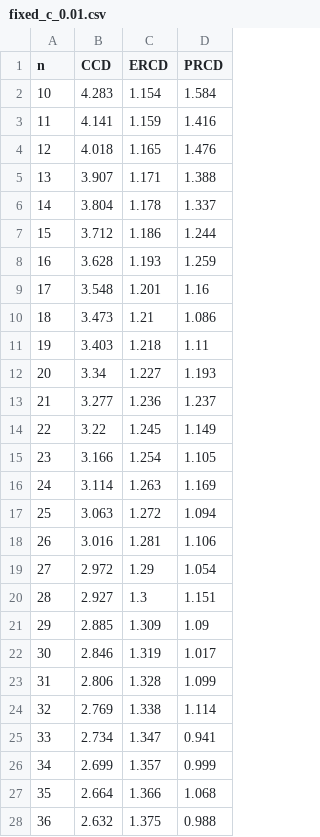
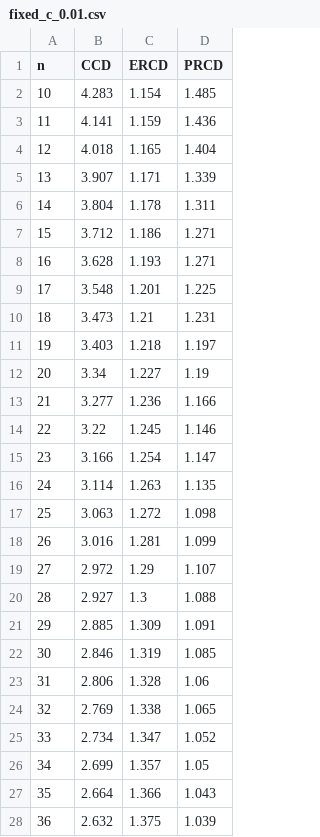
Before and after one commit to pinto2501/coordinate_descent, a CSV file: data/fixed_c_0.01.csv, drawn as a sheet; only a part is shown; the diff covers the shown part only.

```diff
--- a/data/fixed_c_0.01.csv
+++ b/data/fixed_c_0.01.csv
@@ -1,28 +1,28 @@
 n,CCD,ERCD,PRCD
-10,4.283,1.154,1.584
-11,4.141,1.159,1.416
-12,4.018,1.165,1.476
-13,3.907,1.171,1.388
-14,3.804,1.178,1.337
-15,3.712,1.186,1.244
-16,3.628,1.193,1.259
-17,3.548,1.201,1.16
-18,3.473,1.21,1.086
-19,3.403,1.218,1.11
-20,3.34,1.227,1.193
-21,3.277,1.236,1.237
-22,3.22,1.245,1.149
-23,3.166,1.254,1.105
-24,3.114,1.263,1.169
-25,3.063,1.272,1.094
-26,3.016,1.281,1.106
-27,2.972,1.29,1.054
-28,2.927,1.3,1.151
-29,2.885,1.309,1.09
-30,2.846,1.319,1.017
-31,2.806,1.328,1.099
-32,2.769,1.338,1.114
-33,2.734,1.347,0.941
-34,2.699,1.357,0.999
-35,2.664,1.366,1.068
-36,2.632,1.375,0.988
+10,4.283,1.154,1.485
+11,4.141,1.159,1.436
+12,4.018,1.165,1.404
+13,3.907,1.171,1.339
+14,3.804,1.178,1.311
+15,3.712,1.186,1.271
+16,3.628,1.193,1.271
+17,3.548,1.201,1.225
+18,3.473,1.21,1.231
+19,3.403,1.218,1.197
+20,3.34,1.227,1.19
+21,3.277,1.236,1.166
+22,3.22,1.245,1.146
+23,3.166,1.254,1.147
+24,3.114,1.263,1.135
+25,3.063,1.272,1.098
+26,3.016,1.281,1.099
+27,2.972,1.29,1.107
+28,2.927,1.3,1.088
+29,2.885,1.309,1.091
+30,2.846,1.319,1.085
+31,2.806,1.328,1.06
+32,2.769,1.338,1.065
+33,2.734,1.347,1.052
+34,2.699,1.357,1.05
+35,2.664,1.366,1.043
+36,2.632,1.375,1.039
```
Also changed, not shown: 63 edited cells elsewhere in this file, data/fixed_c_0.03.csv, data/fixed_c_0.04.csv, 19 other files.
